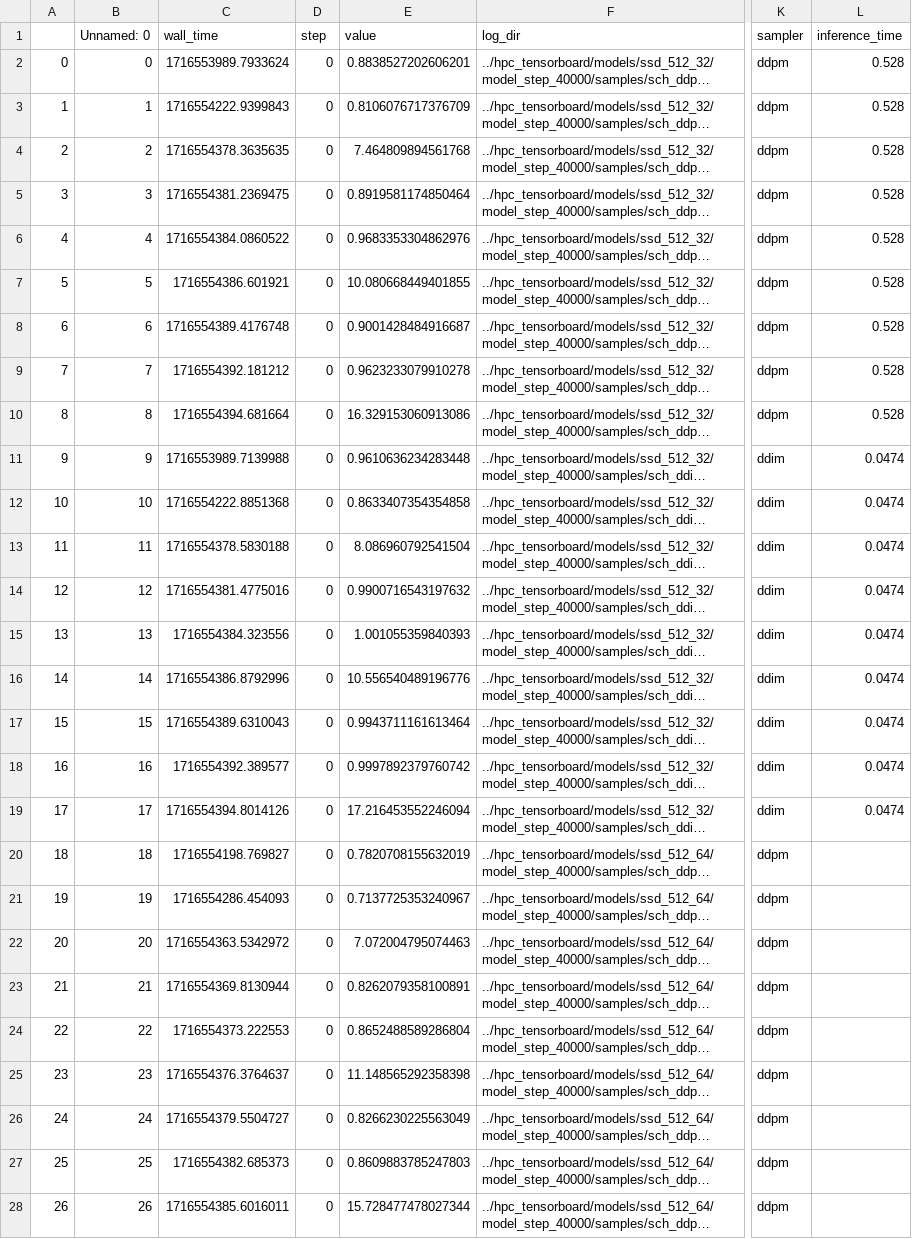
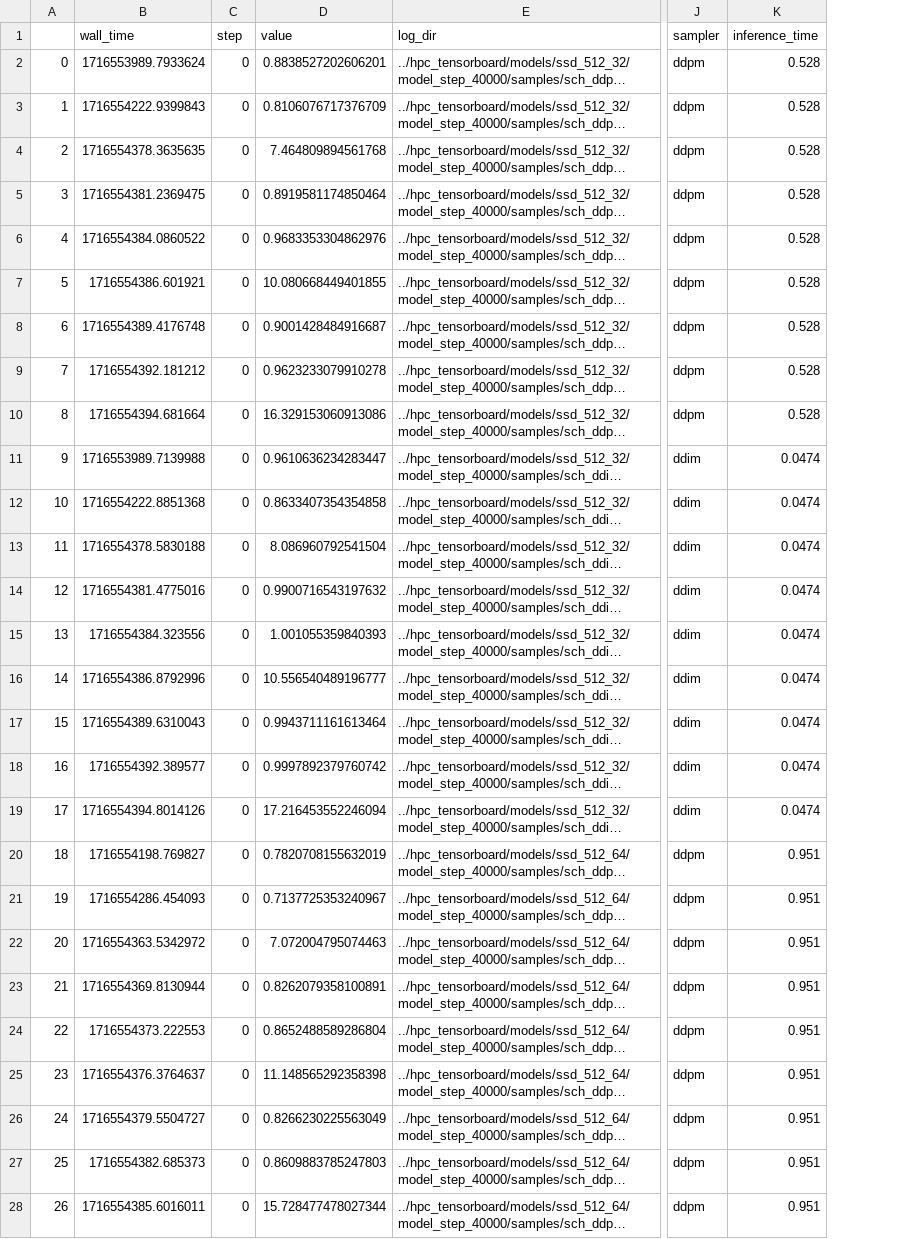
Before and after one commit to BrainTwin/audio-diffusion, a CSV file: results/long_ssd_updated.csv, drawn as a sheet; only a part is shown, gaps mark what is left out; long unchanged cells end in …; removed rows and columns are numbered as before the commit, all else as after; the diff covers the shown part only; the diff names each change by its address in the sheet, - before the commit and + after, or states it on an @@ line.

Commit message:
update long ssd results

```diff
--- a/results/long_ssd_updated.csv
+++ b/results/long_ssd_updated.csv
-column B (Unnamed: 0), rows 2-28: 0 | 1 | 2 | 3 | 4 | 5 | 6 | 7 | 8 | 9 | 10 | 11 | 12 | 13 | 14 | 15 | 16 | 17 | 18 | 19 | 20 | 21 | 22 | 23 | 24 | 25 | 26
-D11 (value): 0.9610636234283448
+D11 (value): 0.9610636234283447
-D16 (value): 10.556540489196776
+D16 (value): 10.556540489196777
-K20:K28 (inference_time): (empty)
+K20:K28 (inference_time): 0.951
```
Also changed, not shown: 59 edited cells elsewhere in this file.
